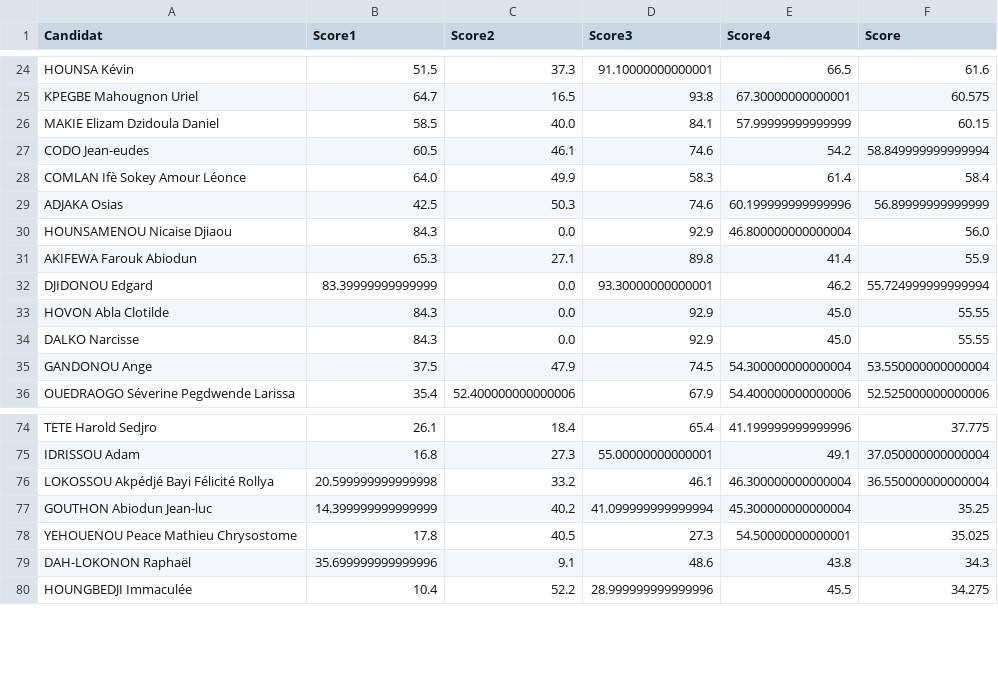
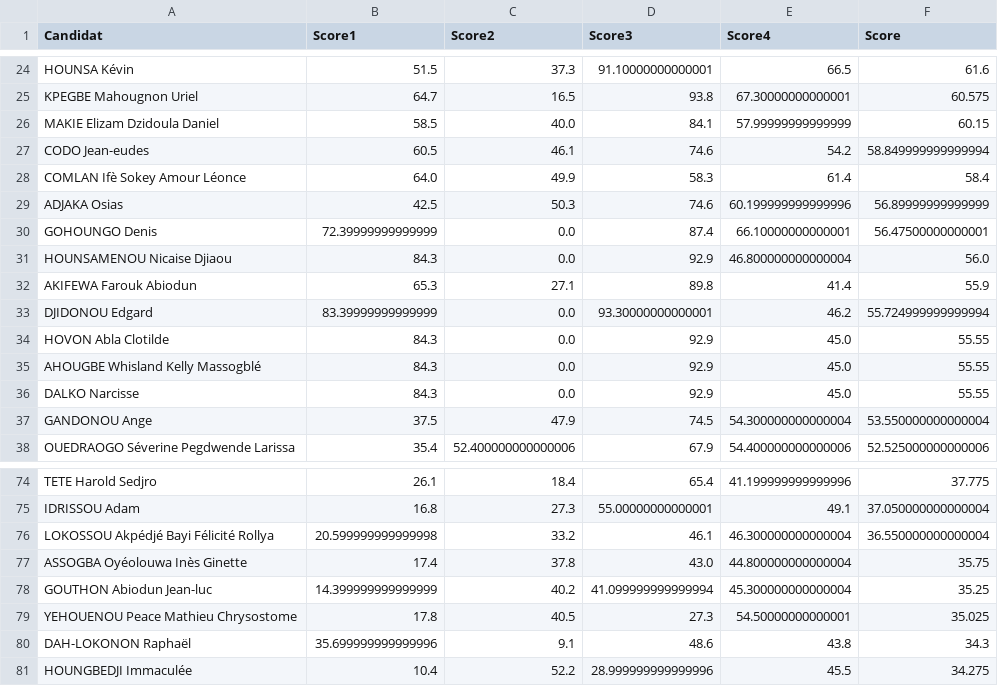
Before and after one commit to JospinJudes/jospinjudes.github.io, a CSV file: assets/data/resultat.csv, drawn as a sheet; only a part is shown, gaps mark what is left out; the diff covers the shown part only; the diff names each change by its address in the sheet, - before the commit and + after, or states it on an @@ line.

Commit message:
Add files via upload

```diff
--- a/assets/data/resultat.csv
+++ b/assets/data/resultat.csv
+row 30: GOHOUNGO Denis | 72.39999999999999 | 0.0 | 87.4 | 66.10000000000001 | 56.47500000000001
+row 35: AHOUGBE Whisland Kelly Massogblé | 84.3 | 0.0 | 92.9 | 45.0 | 55.55
+row 77: ASSOGBA Oyéolouwa Inès Ginette | 17.4 | 37.8 | 43.0 | 44.800000000000004 | 35.75
```
Also changed, not shown: 2 added rows, 4 removed rows and 8 moved rows elsewhere in this file.
